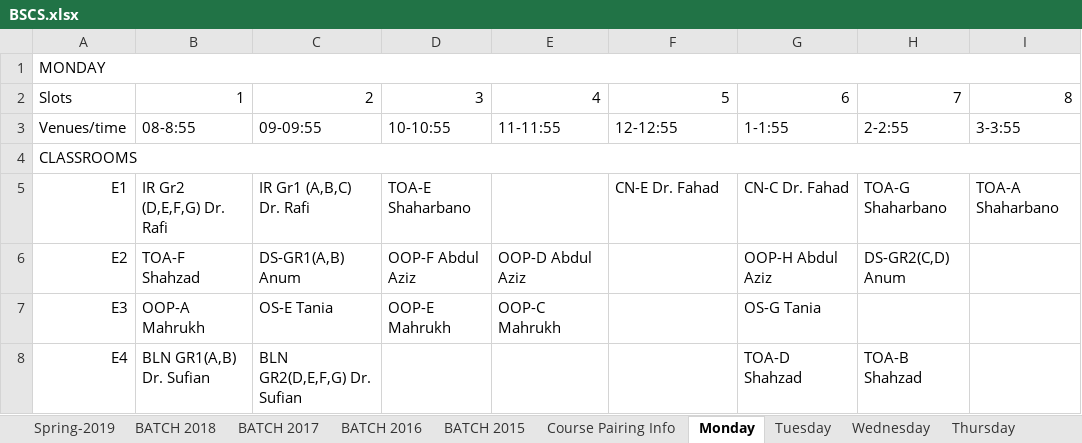
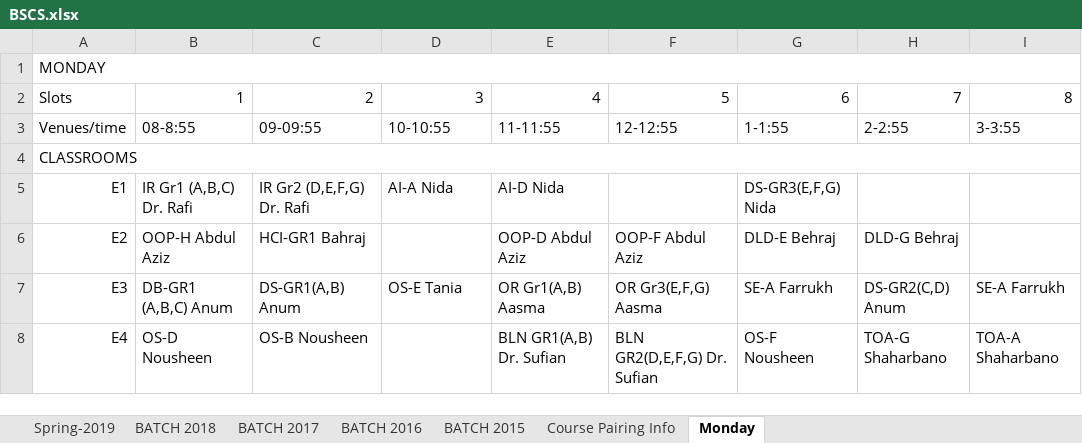
Before and after one commit to saadismail/timetable, an Excel workbook: include/BSCS.xlsx, sheet Monday, drawn as a sheet; only a part is shown; values as stored, in another font and other column widths than the file's, no cell formats; the diff covers the shown part only; the diff names each change by its address in the sheet, - before the commit and + after, or states it on an @@ line.

```diff
--- a/include/BSCS.xlsx (sheet Monday)
+++ b/include/BSCS.xlsx (sheet Monday)
-sheet tab: Tuesday
-sheet tab: Wednesday
-sheet tab: Thursday
-B5: IR Gr2 (D,E,F,G) Dr. Rafi
+B5: IR Gr1 (A,B,C) Dr. Rafi
-C5: IR Gr1 (A,B,C) Dr. Rafi
+C5: IR Gr2 (D,E,F,G) Dr. Rafi
-D5: TOA-E Shaharbano
+D5: AI-A Nida
-E5: (empty)
+E5: AI-D Nida
-F5: CN-E Dr. Fahad
+F5: (empty)
-G5: CN-C Dr. Fahad
+G5: DS-GR3(E,F,G) Nida
-H5: TOA-G Shaharbano
+H5: (empty)
-I5: TOA-A Shaharbano
+I5: (empty)
-B6: TOA-F Shahzad
+B6: OOP-H Abdul Aziz
-C6: DS-GR1(A,B) Anum
+C6: HCI-GR1 Bahraj
-D6: OOP-F Abdul Aziz
+D6: (empty)
-F6: (empty)
+F6: OOP-F Abdul Aziz
-G6: OOP-H Abdul Aziz
+G6: DLD-E Behraj
-H6: DS-GR2(C,D) Anum
+H6: DLD-G Behraj
-B7: OOP-A Mahrukh
+B7: DB-GR1 (A,B,C) Anum
-C7: OS-E Tania
+C7: DS-GR1(A,B) Anum
-D7: OOP-E Mahrukh
+D7: OS-E Tania
-E7: OOP-C Mahrukh
+E7: OR Gr1(A,B) Aasma
-F7: (empty)
+F7: OR Gr3(E,F,G) Aasma
-G7: OS-G Tania
+G7: SE-A Farrukh
-H7: (empty)
+H7: DS-GR2(C,D) Anum
-I7: (empty)
+I7: SE-A Farrukh
-B8: BLN GR1(A,B) Dr. Sufian
+B8: OS-D Nousheen
-C8: BLN GR2(D,E,F,G) Dr. Sufian
+C8: OS-B Nousheen
-E8: (empty)
+E8: BLN GR1(A,B) Dr. Sufian
-F8: (empty)
+F8: BLN GR2(D,E,F,G) Dr. Sufian
-G8: TOA-D Shahzad
+G8: OS-F Nousheen
-H8: TOA-B Shahzad
+H8: TOA-G Shaharbano
-I8: (empty)
+I8: TOA-A Shaharbano
```
Also changed, not shown: 88 edited cells elsewhere in this sheet, sheet Spring-2019, sheet BATCH 2015, other sheet tabs, cell formats, charts or pictures, include/BSCS-modified.xlsx, 1 other file.
